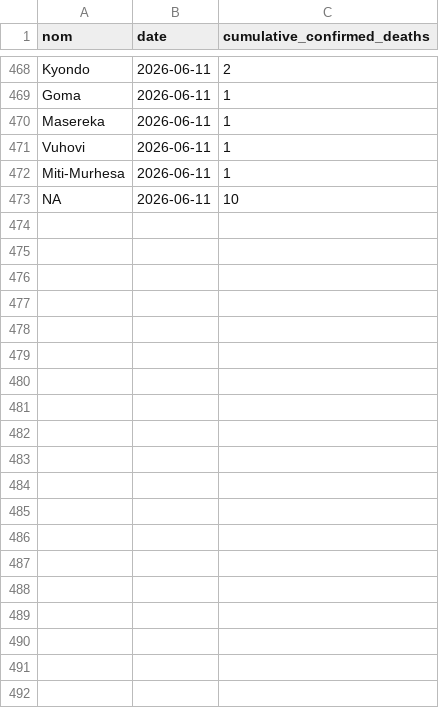
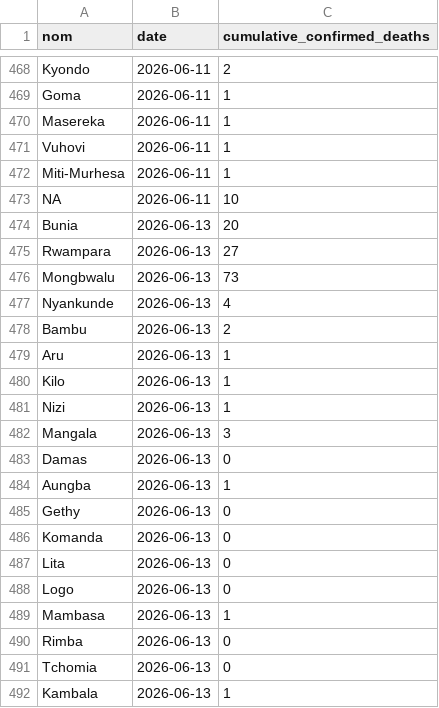
Before and after one commit to INRB-UMIE/BDBV2026-Data, a CSV file: data/insp_sitrep/processed/insp_sitrep__cumulative_confirmed_deaths__daily.csv, drawn as a sheet; only a part is shown, gaps mark what is left out; the diff covers the shown part only.

```diff
--- a/data/insp_sitrep/processed/insp_sitrep__cumulative_confirmed_deaths__daily.csv
+++ b/data/insp_sitrep/processed/insp_sitrep__cumulative_confirmed_deaths__daily.csv
@@ -473 +473,20 @@ Miti-Murhesa,2026-06-11,1
 NA,2026-06-11,10
+Bunia,2026-06-13,20
+Rwampara,2026-06-13,27
+Mongbwalu,2026-06-13,73
+Nyankunde,2026-06-13,4
+Bambu,2026-06-13,2
+Aru,2026-06-13,1
+Kilo,2026-06-13,1
+Nizi,2026-06-13,1
+Mangala,2026-06-13,3
+Damas,2026-06-13,0
+Aungba,2026-06-13,1
+Gethy,2026-06-13,0
+Komanda,2026-06-13,0
+Lita,2026-06-13,0
+Logo,2026-06-13,0
+Mambasa,2026-06-13,1
+Rimba,2026-06-13,0
+Tchomia,2026-06-13,0
+Kambala,2026-06-13,1
```
Also changed, not shown: 13 added rows elsewhere in this file, data/insp_sitrep/processed/insp_sitrep__cumulative_confirmed_cases__daily.csv, data/insp_sitrep/processed/insp_sitrep__national_cumulative_confirmed_cases__daily.csv, 6 other files.
